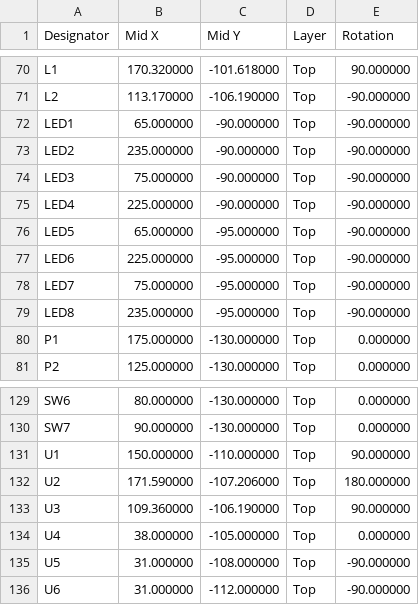
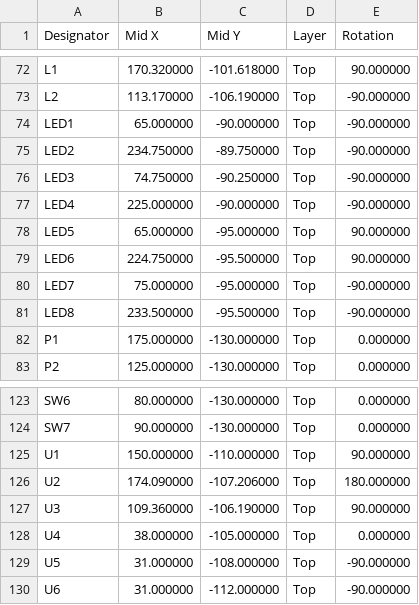
Before and after one commit to kms254/Mustang-Dash-Test, a CSV file: fab/cpl-jlcpcb.csv, drawn as a sheet; only a part is shown, gaps mark what is left out; the diff covers the shown part only.

```diff
--- a/fab/cpl-jlcpcb.csv
+++ b/fab/cpl-jlcpcb.csv
@@ -72,9 +74,9 @@ L2,113.170000,-106.190000,Top,-90.000000
 LED1,65.000000,-90.000000,Top,-90.000000
-LED2,235.000000,-90.000000,Top,-90.000000
-LED3,75.000000,-90.000000,Top,-90.000000
+LED2,234.750000,-89.750000,Top,-90.000000
+LED3,74.750000,-90.250000,Top,-90.000000
 LED4,225.000000,-90.000000,Top,-90.000000
-LED5,65.000000,-95.000000,Top,-90.000000
-LED6,225.000000,-95.000000,Top,-90.000000
+LED5,65.000000,-95.000000,Top,90.000000
+LED6,224.750000,-95.500000,Top,90.000000
 LED7,75.000000,-95.000000,Top,-90.000000
-LED8,235.000000,-95.000000,Top,-90.000000
+LED8,233.500000,-95.500000,Top,-90.000000
 P1,175.000000,-130.000000,Top,0.000000
@@ -131,3 +125,3 @@ SW7,90.000000,-130.000000,Top,0.000000
 U1,150.000000,-110.000000,Top,90.000000
-U2,171.590000,-107.206000,Top,180.000000
+U2,174.090000,-107.206000,Top,180.000000
 U3,109.360000,-106.190000,Top,90.000000
```
Also changed, not shown: 3 added rows, 8 removed rows and 1 edited cell elsewhere in this file, fab/bom-jlcpcb.csv, fab/bom.csv, 1 other file.
